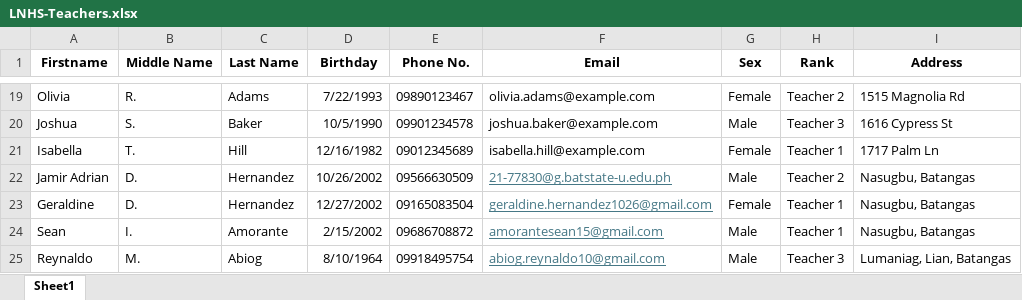
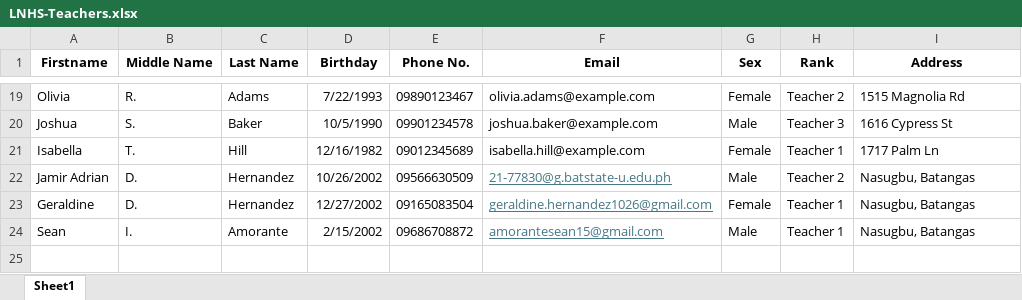
Before and after one commit to docmap2024/DocMaP, an Excel workbook: Admin/TeacherData/LNHS-Teachers.xlsx, sheet Sheet1, drawn as a sheet; only a part is shown, gaps mark what is left out; values as stored, in another font and other column widths than the file's, no borders; the diff names each change by its address in the sheet, - before the commit and + after, or states it on an @@ line.

Commit message:
Upload teacher data file

```diff
--- a/Admin/TeacherData/LNHS-Teachers.xlsx (sheet Sheet1)
+++ b/Admin/TeacherData/LNHS-Teachers.xlsx (sheet Sheet1)
-row 25: Reynaldo | M. | Abiog | 8/10/1964 | 09918495754 | abiog.reynaldo10@gmail.com | Male | Teacher 3 | Lumaniag, Lian, Batangas
```
